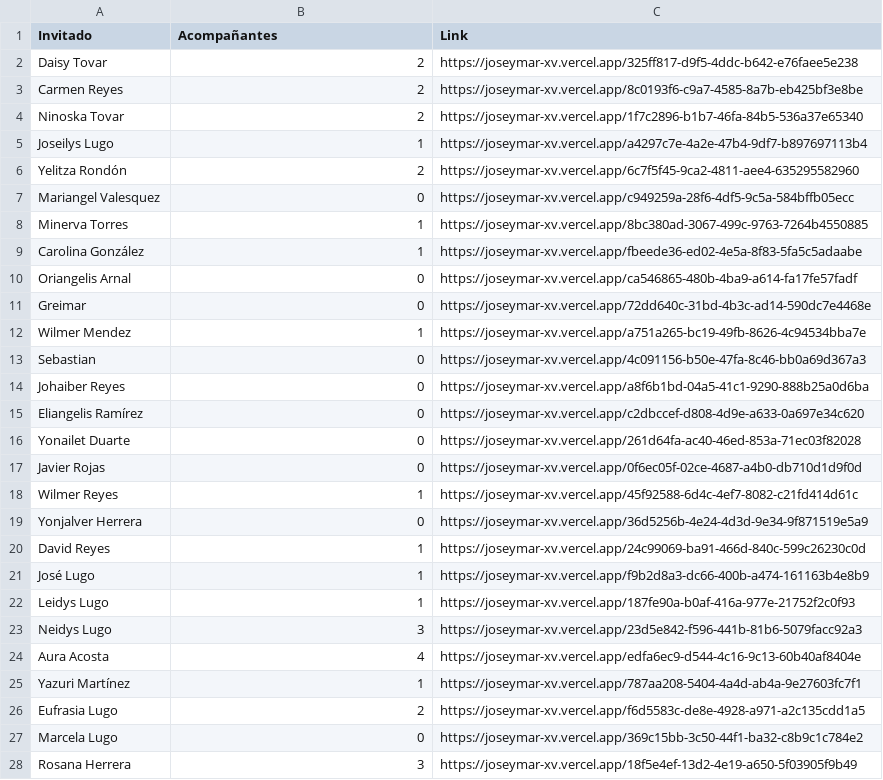
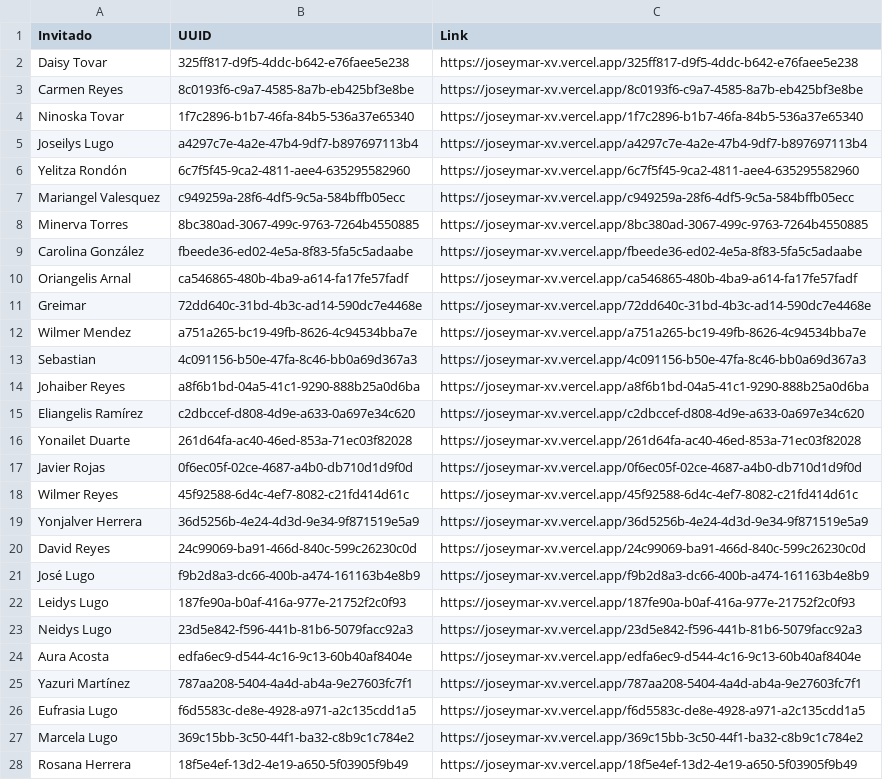
Before and after one commit to rogonzalez88/joseymar-xv, a CSV file: invitaciones.csv, drawn as a sheet; only a part is shown; the diff covers the shown part only.

```diff
--- a/invitaciones.csv
+++ b/invitaciones.csv
@@ -1,28 +1,28 @@
-Invitado,Acompañantes,Link
-Daisy Tovar,2,https://joseymar-xv.vercel.app/325ff817-d9f5-4ddc-b642-e76faee5e238
-Carmen Reyes,2,https://joseymar-xv.vercel.app/8c0193f6-c9a7-4585-8a7b-eb425bf3e8be
-Ninoska Tovar,2,https://joseymar-xv.vercel.app/1f7c2896-b1b7-46fa-84b5-536a37e65340
-Joseilys Lugo,1,https://joseymar-xv.vercel.app/a4297c7e-4a2e-47b4-9df7-b897697113b4
-Yelitza Rondón,2,https://joseymar-xv.vercel.app/6c7f5f45-9ca2-4811-aee4-635295582960
-Mariangel Valesquez,0,https://joseymar-xv.vercel.app/c949259a-28f6-4df5-9c5a-584bffb05ecc
-Minerva Torres,1,https://joseymar-xv.vercel.app/8bc380ad-3067-499c-9763-7264b4550885
-Carolina González,1,https://joseymar-xv.vercel.app/fbeede36-ed02-4e5a-8f83-5fa5c5adaabe
-Oriangelis Arnal,0,https://joseymar-xv.vercel.app/ca546865-480b-4ba9-a614-fa17fe57fadf
-Greimar,0,https://joseymar-xv.vercel.app/72dd640c-31bd-4b3c-ad14-590dc7e4468e
-Wilmer Mendez,1,https://joseymar-xv.vercel.app/a751a265-bc19-49fb-8626-4c94534bba7e
-Sebastian,0,https://joseymar-xv.vercel.app/4c091156-b50e-47fa-8c46-bb0a69d367a3
-Johaiber Reyes,0,https://joseymar-xv.vercel.app/a8f6b1bd-04a5-41c1-9290-888b25a0d6ba
-Eliangelis Ramírez,0,https://joseymar-xv.vercel.app/c2dbccef-d808-4d9e-a633-0a697e34c620
-Yonailet Duarte,0,https://joseymar-xv.vercel.app/261d64fa-ac40-46ed-853a-71ec03f82028
-Javier Rojas,0,https://joseymar-xv.vercel.app/0f6ec05f-02ce-4687-a4b0-db710d1d9f0d
-Wilmer Reyes,1,https://joseymar-xv.vercel.app/45f92588-6d4c-4ef7-8082-c21fd414d61c
-Yonjalver Herrera,0,https://joseymar-xv.vercel.app/36d5256b-4e24-4d3d-9e34-9f871519e5a9
-David Reyes,1,https://joseymar-xv.vercel.app/24c99069-ba91-466d-840c-599c26230c0d
-José Lugo,1,https://joseymar-xv.vercel.app/f9b2d8a3-dc66-400b-a474-161163b4e8b9
-Leidys Lugo,1,https://joseymar-xv.vercel.app/187fe90a-b0af-416a-977e-21752f2c0f93
-Neidys Lugo,3,https://joseymar-xv.vercel.app/23d5e842-f596-441b-81b6-5079facc92a3
-Aura Acosta,4,https://joseymar-xv.vercel.app/edfa6ec9-d544-4c16-9c13-60b40af8404e
-Yazuri Martínez,1,https://joseymar-xv.vercel.app/787aa208-5404-4a4d-ab4a-9e27603fc7f1
-Eufrasia Lugo,2,https://joseymar-xv.vercel.app/f6d5583c-de8e-4928-a971-a2c135cdd1a5
-Marcela Lugo,0,https://joseymar-xv.vercel.app/369c15bb-3c50-44f1-ba32-c8b9c1c784e2
-Rosana Herrera,3,https://joseymar-xv.vercel.app/18f5e4ef-13d2-4e19-a650-5f03905f9b49
+Invitado,UUID,Link
+Daisy Tovar,325ff817-d9f5-4ddc-b642-e76faee5e238,https://joseymar-xv.vercel.app/325ff817-d9f5-4ddc-b642-e76faee5e238
+Carmen Reyes,8c0193f6-c9a7-4585-8a7b-eb425bf3e8be,https://joseymar-xv.vercel.app/8c0193f6-c9a7-4585-8a7b-eb425bf3e8be
+Ninoska Tovar,1f7c2896-b1b7-46fa-84b5-536a37e65340,https://joseymar-xv.vercel.app/1f7c2896-b1b7-46fa-84b5-536a37e65340
+Joseilys Lugo,a4297c7e-4a2e-47b4-9df7-b897697113b4,https://joseymar-xv.vercel.app/a4297c7e-4a2e-47b4-9df7-b897697113b4
+Yelitza Rondón,6c7f5f45-9ca2-4811-aee4-635295582960,https://joseymar-xv.vercel.app/6c7f5f45-9ca2-4811-aee4-635295582960
+Mariangel Valesquez,c949259a-28f6-4df5-9c5a-584bffb05ecc,https://joseymar-xv.vercel.app/c949259a-28f6-4df5-9c5a-584bffb05ecc
+Minerva Torres,8bc380ad-3067-499c-9763-7264b4550885,https://joseymar-xv.vercel.app/8bc380ad-3067-499c-9763-7264b4550885
+Carolina González,fbeede36-ed02-4e5a-8f83-5fa5c5adaabe,https://joseymar-xv.vercel.app/fbeede36-ed02-4e5a-8f83-5fa5c5adaabe
+Oriangelis Arnal,ca546865-480b-4ba9-a614-fa17fe57fadf,https://joseymar-xv.vercel.app/ca546865-480b-4ba9-a614-fa17fe57fadf
+Greimar,72dd640c-31bd-4b3c-ad14-590dc7e4468e,https://joseymar-xv.vercel.app/72dd640c-31bd-4b3c-ad14-590dc7e4468e
+Wilmer Mendez,a751a265-bc19-49fb-8626-4c94534bba7e,https://joseymar-xv.vercel.app/a751a265-bc19-49fb-8626-4c94534bba7e
+Sebastian,4c091156-b50e-47fa-8c46-bb0a69d367a3,https://joseymar-xv.vercel.app/4c091156-b50e-47fa-8c46-bb0a69d367a3
+Johaiber Reyes,a8f6b1bd-04a5-41c1-9290-888b25a0d6ba,https://joseymar-xv.vercel.app/a8f6b1bd-04a5-41c1-9290-888b25a0d6ba
+Eliangelis Ramírez,c2dbccef-d808-4d9e-a633-0a697e34c620,https://joseymar-xv.vercel.app/c2dbccef-d808-4d9e-a633-0a697e34c620
+Yonailet Duarte,261d64fa-ac40-46ed-853a-71ec03f82028,https://joseymar-xv.vercel.app/261d64fa-ac40-46ed-853a-71ec03f82028
+Javier Rojas,0f6ec05f-02ce-4687-a4b0-db710d1d9f0d,https://joseymar-xv.vercel.app/0f6ec05f-02ce-4687-a4b0-db710d1d9f0d
+Wilmer Reyes,45f92588-6d4c-4ef7-8082-c21fd414d61c,https://joseymar-xv.vercel.app/45f92588-6d4c-4ef7-8082-c21fd414d61c
+Yonjalver Herrera,36d5256b-4e24-4d3d-9e34-9f871519e5a9,https://joseymar-xv.vercel.app/36d5256b-4e24-4d3d-9e34-9f871519e5a9
+David Reyes,24c99069-ba91-466d-840c-599c26230c0d,https://joseymar-xv.vercel.app/24c99069-ba91-466d-840c-599c26230c0d
+José Lugo,f9b2d8a3-dc66-400b-a474-161163b4e8b9,https://joseymar-xv.vercel.app/f9b2d8a3-dc66-400b-a474-161163b4e8b9
+Leidys Lugo,187fe90a-b0af-416a-977e-21752f2c0f93,https://joseymar-xv.vercel.app/187fe90a-b0af-416a-977e-21752f2c0f93
+Neidys Lugo,23d5e842-f596-441b-81b6-5079facc92a3,https://joseymar-xv.vercel.app/23d5e842-f596-441b-81b6-5079facc92a3
+Aura Acosta,edfa6ec9-d544-4c16-9c13-60b40af8404e,https://joseymar-xv.vercel.app/edfa6ec9-d544-4c16-9c13-60b40af8404e
+Yazuri Martínez,787aa208-5404-4a4d-ab4a-9e27603fc7f1,https://joseymar-xv.vercel.app/787aa208-5404-4a4d-ab4a-9e27603fc7f1
+Eufrasia Lugo,f6d5583c-de8e-4928-a971-a2c135cdd1a5,https://joseymar-xv.vercel.app/f6d5583c-de8e-4928-a971-a2c135cdd1a5
+Marcela Lugo,369c15bb-3c50-44f1-ba32-c8b9c1c784e2,https://joseymar-xv.vercel.app/369c15bb-3c50-44f1-ba32-c8b9c1c784e2
+Rosana Herrera,18f5e4ef-13d2-4e19-a650-5f03905f9b49,https://joseymar-xv.vercel.app/18f5e4ef-13d2-4e19-a650-5f03905f9b49
```
Also changed, not shown: 9 edited cells elsewhere in this file, 3 other files.
